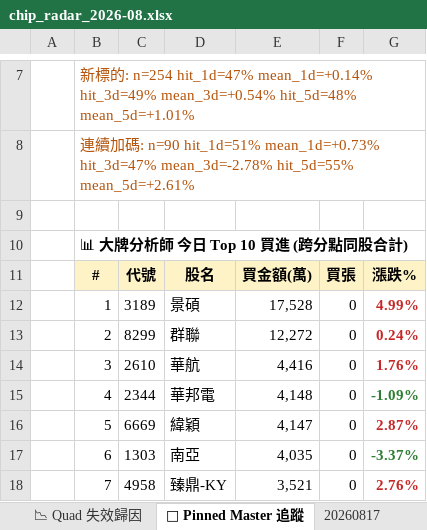
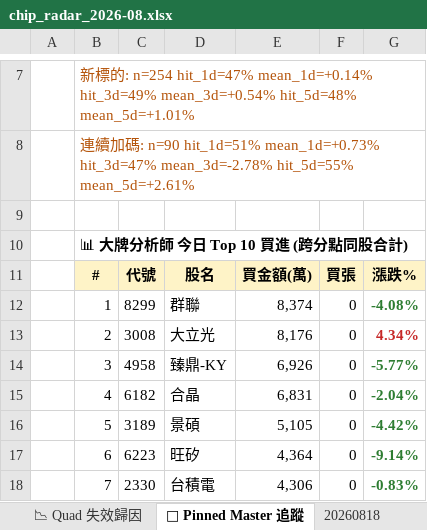
Before and after one commit to EdwardYY1224/CHIP_RADAR_TW, an Excel workbook: data/reports/chip_radar_2026-08.xlsx, sheet 📌 Pinned Master 追蹤, drawn as a sheet; only a part is shown, gaps mark what is left out; values as stored, in another font and other column widths than the file's, no borders; the diff covers the shown part only; the diff names each change by its address in the sheet, - before the commit and + after, or states it on an @@ line.

```diff
--- a/data/reports/chip_radar_2026-08.xlsx (sheet 📌 Pinned Master 追蹤)
+++ b/data/reports/chip_radar_2026-08.xlsx (sheet 📌 Pinned Master 追蹤)
+sheet tab: 20260818
-C12: 3189
+C12: 8299
-D12: 景碩
+D12: 群聯
-E12: 17,528
+E12: 8,374
-G12: 4.99%
+G12: -4.08%
-G12 text colour: #C62828
+G12 text colour: #2E7D32
-C13: 8299
+C13: 3008
-D13: 群聯
+D13: 大立光
-E13: 12,272
+E13: 8,176
-G13: 0.24%
+G13: 4.34%
-C14: 2610
+C14: 4958
-D14: 華航
+D14: 臻鼎-KY
-E14: 4,416
+E14: 6,926
-G14: 1.76%
+G14: -5.77%
-G14 text colour: #C62828
+G14 text colour: #2E7D32
-C15: 2344
+C15: 6182
-D15: 華邦電
+D15: 合晶
-E15: 4,148
+E15: 6,831
-G15: -1.09%
+G15: -2.04%
-C16: 6669
+C16: 3189
-D16: 緯穎
+D16: 景碩
-E16: 4,147
+E16: 5,105
-G16: 2.87%
+G16: -4.42%
-G16 text colour: #C62828
+G16 text colour: #2E7D32
-C17: 1303
+C17: 6223
-D17: 南亞
+D17: 旺矽
-E17: 4,035
+E17: 4,364
-G17: -3.37%
+G17: -9.14%
-C18: 4958
+C18: 2330
-D18: 臻鼎-KY
+D18: 台積電
-E18: 3,521
+E18: 4,306
-G18: 2.76%
+G18: -0.83%
-G18 text colour: #C62828
+G18 text colour: #2E7D32
```
Also changed, not shown: 13 edited cells elsewhere in this sheet, sheet 📋 今日 Dashboard, sheet 20260817, sheet 📉 Quad 失效歸因, sheet 📱 手機摘要, sheet 📈 Quad 實戰追蹤, data/reports/latest.xlsx, 24 other files.
